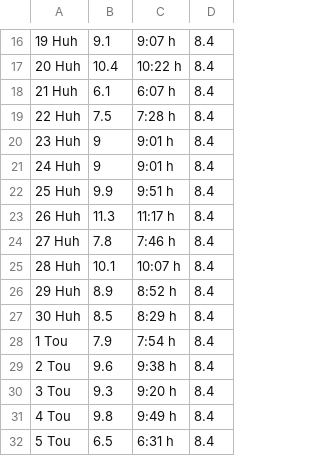
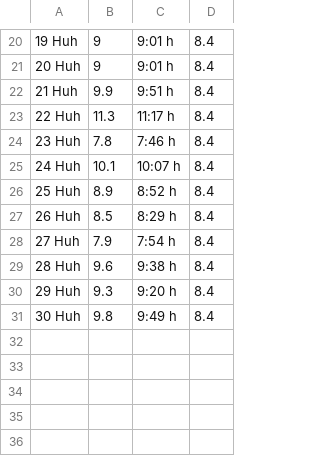
Before and after one commit to Ryhma-Kolme/HYTE-projekti, a CSV file: graafit/kkUni.csv, drawn as a sheet; only a part is shown, gaps mark what is left out; removed rows and columns are numbered as before the commit, all else as after; the diff covers the shown part only; the diff names each change by its address in the sheet, - before the commit and + after, or states it on an @@ line.

```diff
--- a/graafit/kkUni.csv
+++ b/graafit/kkUni.csv
-B20: 9.1
+B20: 9
-C20: 9:07 h
+C20: 9:01 h
-B21: 10.4
+B21: 9
-C21: 10:22 h
+C21: 9:01 h
-B22: 6.1
+B22: 9.9
-C22: 6:07 h
+C22: 9:51 h
-B23: 7.5
+B23: 11.3
-C23: 7:28 h
+C23: 11:17 h
-B24: 9
+B24: 7.8
-C24: 9:01 h
+C24: 7:46 h
-B25: 9
+B25: 10.1
-C25: 9:01 h
+C25: 10:07 h
-B26: 9.9
+B26: 8.9
-C26: 9:51 h
+C26: 8:52 h
-B27: 11.3
+B27: 8.5
-C27: 11:17 h
+C27: 8:29 h
-B28: 7.8
+B28: 7.9
-C28: 7:46 h
+C28: 7:54 h
-B29: 10.1
+B29: 9.6
-C29: 10:07 h
+C29: 9:38 h
-B30: 8.9
+B30: 9.3
-C30: 8:52 h
+C30: 9:20 h
-B31: 8.5
+B31: 9.8
-C31: 8:29 h
+C31: 9:49 h
-row 28: 1 Tou | 7.9 | 7:54 h | 8.4
-row 29: 2 Tou | 9.6 | 9:38 h | 8.4
-row 30: 3 Tou | 9.3 | 9:20 h | 8.4
-row 31: 4 Tou | 9.8 | 9:49 h | 8.4
-row 32: 5 Tou | 6.5 | 6:31 h | 8.4
```
Also changed, not shown: 4 added rows and 27 edited cells elsewhere in this file, 1 other file.
